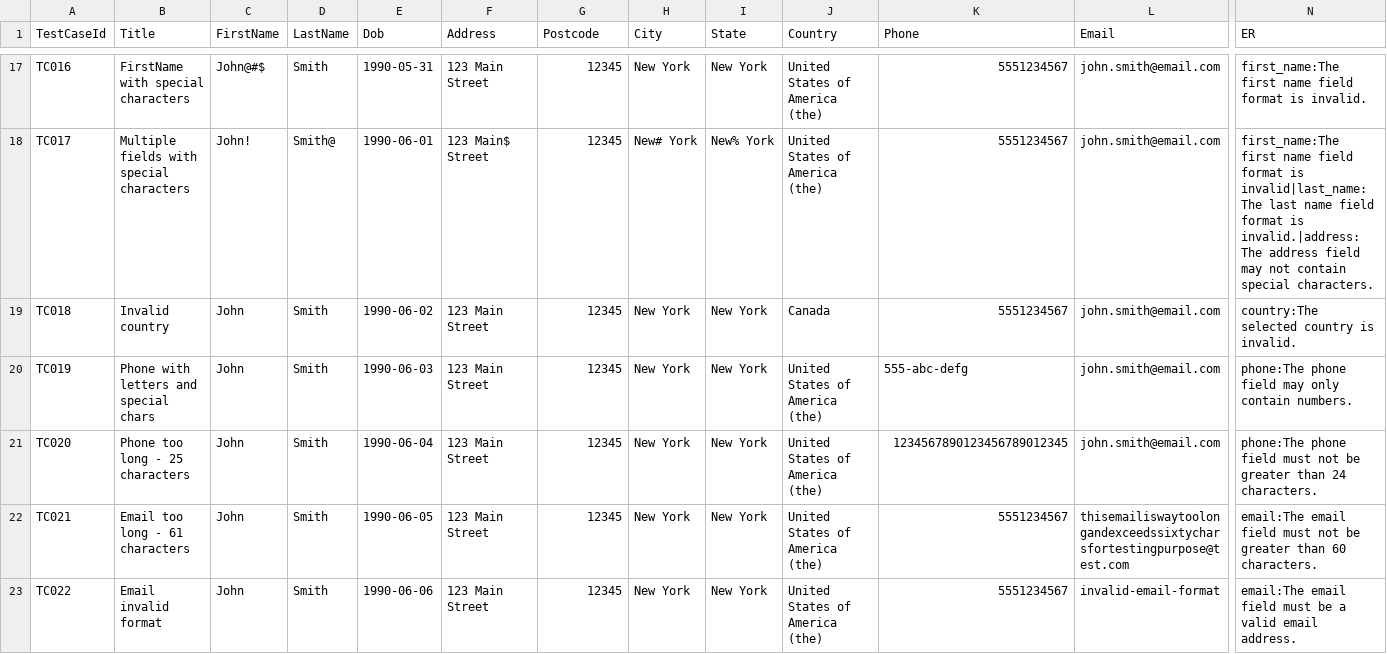
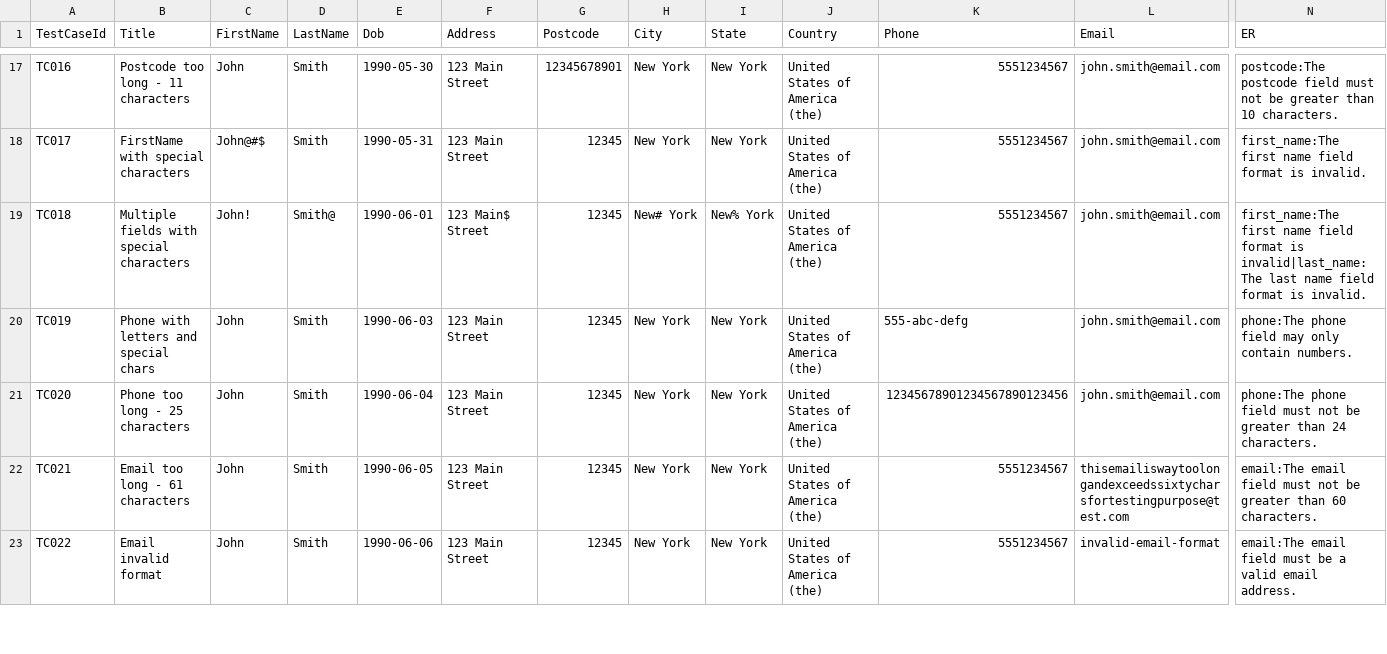
Before and after one commit to Mysterio824/TestingProject, a CSV file: postman/users_signup.csv, drawn as a sheet; only a part is shown, gaps mark what is left out; the diff covers the shown part only; the diff names each change by its address in the sheet, - before the commit and + after, or states it on an @@ line.

```diff
--- a/postman/users_signup.csv
+++ b/postman/users_signup.csv
-B17 (Title): FirstName with special characters
+B17 (Title): Postcode too long - 11 characters
-C17 (FirstName): John@#$
+C17 (FirstName): John
-E17 (Dob): 1990-05-31
+E17 (Dob): 1990-05-30
-G17 (Postcode): 12345
+G17 (Postcode): 12345678901
-N17 (ER): first_name:The first name field format is invalid.
+N17 (ER): postcode:The postcode field must not be greater than 10 characters.
-B18 (Title): Multiple fields with special characters
+B18 (Title): FirstName with special characters
-C18 (FirstName): John!
+C18 (FirstName): John@#$
-D18 (LastName): Smith@
+D18 (LastName): Smith
-E18 (Dob): 1990-06-01
+E18 (Dob): 1990-05-31
-F18 (Address): 123 Main$ Street
+F18 (Address): 123 Main Street
-H18 (City): New# York
+H18 (City): New York
-I18 (State): New% York
+I18 (State): New York
-N18 (ER): …format is invalid|last_name:The last name field format is invalid.|address:The address field may not contain special characters.
+N18 (ER): …format is invalid.
-B19 (Title): Invalid country
+B19 (Title): Multiple fields with special characters
-C19 (FirstName): John
+C19 (FirstName): John!
-D19 (LastName): Smith
+D19 (LastName): Smith@
-E19 (Dob): 1990-06-02
+E19 (Dob): 1990-06-01
-F19 (Address): 123 Main Street
+F19 (Address): 123 Main$ Street
-H19 (City): New York
+H19 (City): New# York
-I19 (State): New York
+I19 (State): New% York
-J19 (Country): Canada
+J19 (Country): United States of America (the)
-N19 (ER): country:The selected country is invalid.
+N19 (ER): first_name:The first name field format is invalid|last_name:The last name field format is invalid.
-K21 (Phone): 1234567890123456789012345
+K21 (Phone): 12345678901234567890123456
```
Also changed, not shown: 1 added row and 42 edited cells elsewhere in this file, postman/products.csv, postman/users_login.csv, 2 other files.
